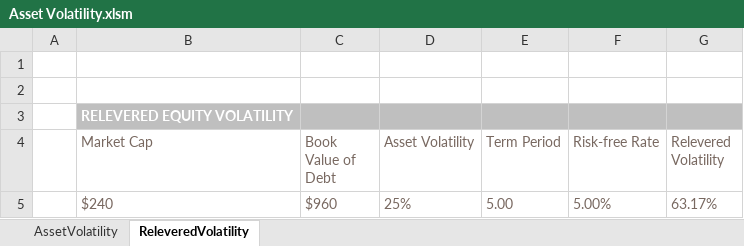
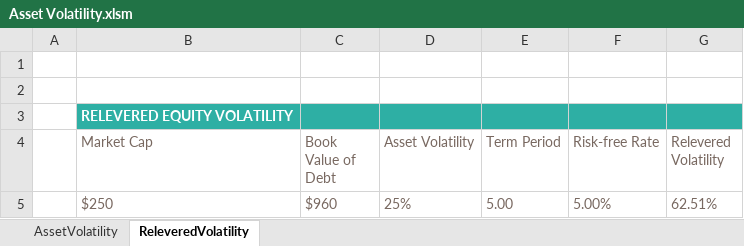
Before and after one commit to TMRPenn/CFI, an Excel workbook: Asset_Volatility/Asset Volatility.xlsm, sheet ReleveredVolatility, drawn as a sheet; values as stored, in another font and other column widths than the file's, no borders; table styles not drawn; the diff names each change by its address in the sheet, - before the commit and + after, or states it on an @@ line.

Commit message:
Updated Asset Volatility model

```diff
--- a/Asset_Volatility/Asset Volatility.xlsm (sheet ReleveredVolatility)
+++ b/Asset_Volatility/Asset Volatility.xlsm (sheet ReleveredVolatility)
-B3:G3 fill: #BFBFBF
+B3:G3 fill: #2EAFA4
-B5 (Market Cap): $240
+B5 (Market Cap): $250
-G5 (Relevered Volatility): 63.17%
+G5 (Relevered Volatility): 62.51%
```
Also changed, not shown: sheet AssetVolatility.
